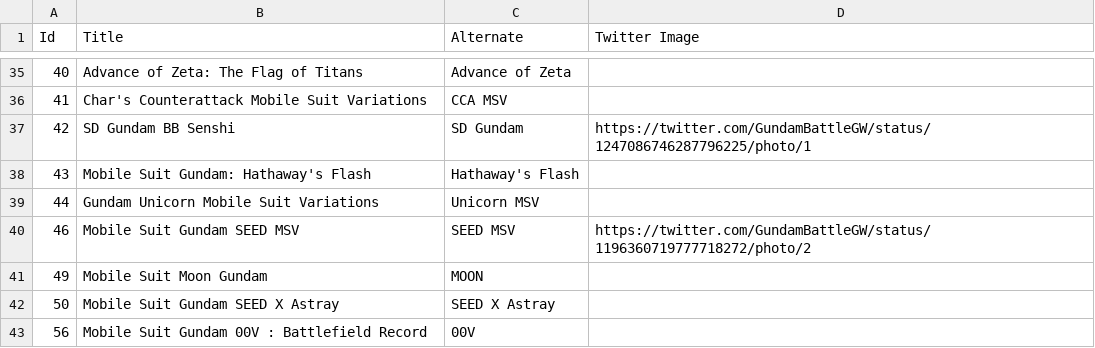
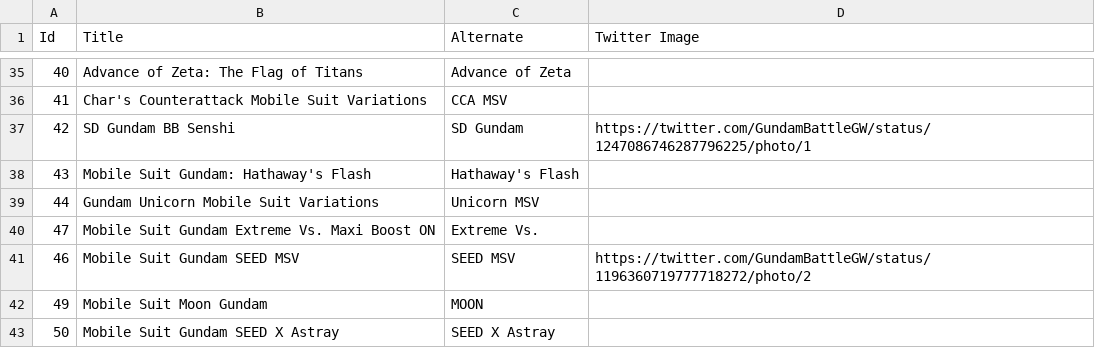
Before and after one commit to gbgwcalculator/gbgwcalculator.github.io, a CSV file: src/data/csv/series.csv, drawn as a sheet; only a part is shown, gaps mark what is left out; the shorter side is filled out with more unchanged rows.

```diff
--- a/src/data/csv/series.csv
+++ b/src/data/csv/series.csv
@@ -39,2 +39,3 @@ Id,Title,Alternate,Twitter Image
 44,Gundam Unicorn Mobile Suit Variations,Unicorn MSV,
+47,Mobile Suit Gundam Extreme Vs. Maxi Boost ON,Extreme Vs.,
 46,Mobile Suit Gundam SEED MSV,SEED MSV,https://twitter.com/GundamBattleGW/status/1196360719777718272/photo/2
```
Also changed, not shown: src/data/csv/events.csv, src/data/csv/parts.csv, 11 other files.
